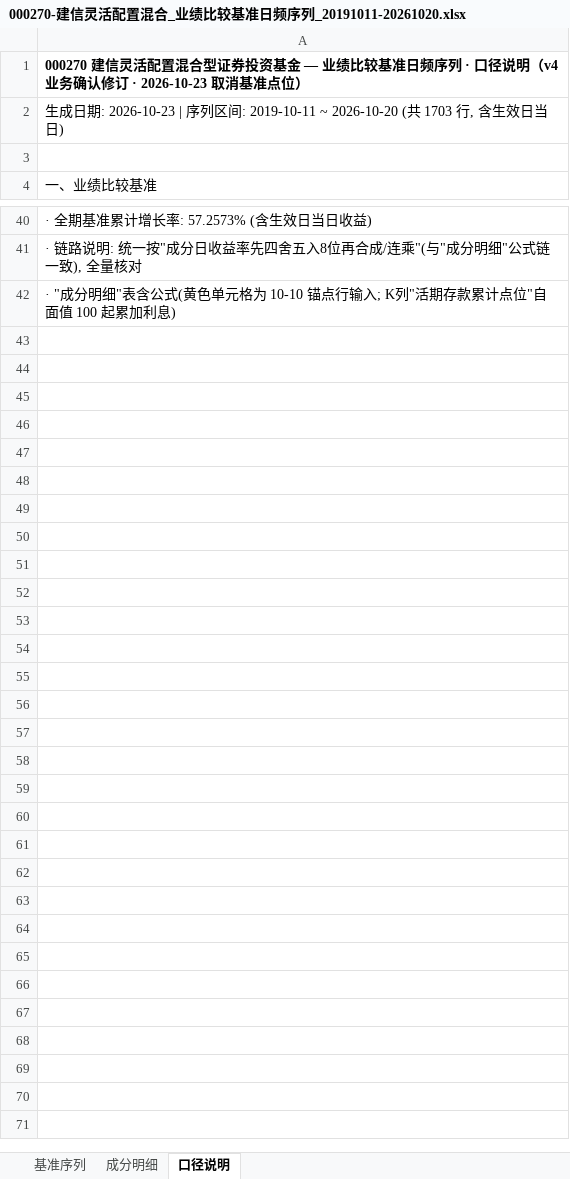
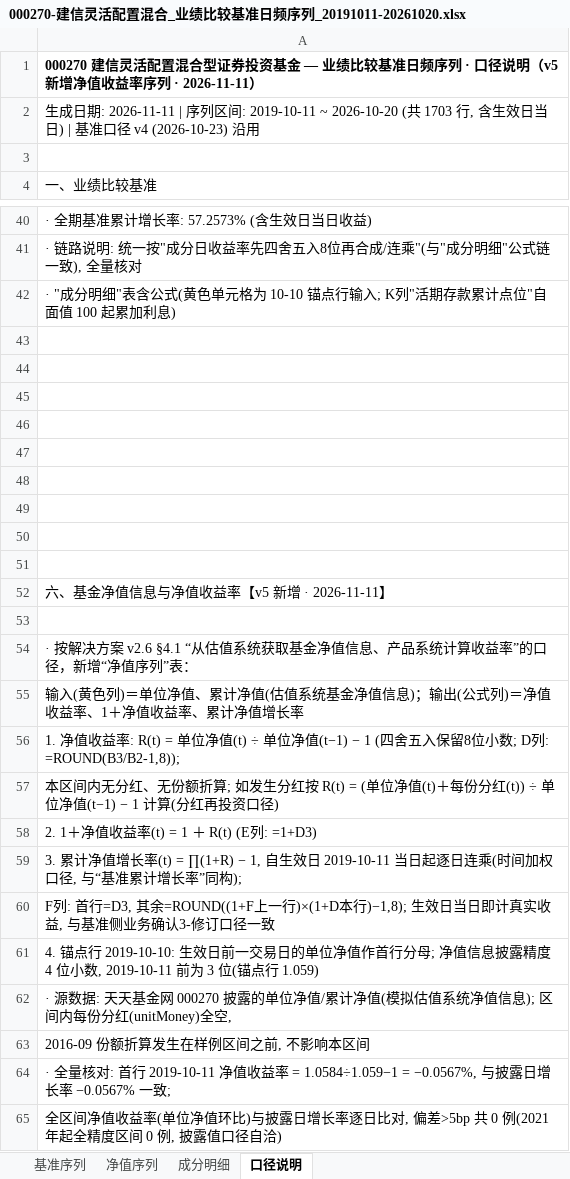
Before and after one commit to jhlw/jhlw, an Excel workbook: 项目/业绩比较基准/000270-建信灵活配置混合_业绩比较基准日频序列_20191011-20261020.xlsx, sheet 口径说明, drawn as a sheet; only a part is shown, gaps mark what is left out; values as stored, in another font and other column widths than the file's, no borders; the diff names each change by its address in the sheet, - before the commit and + after, or states it on an @@ line.

```diff
--- a/项目/业绩比较基准/000270-建信灵活配置混合_业绩比较基准日频序列_20191011-20261020.xlsx (sheet 口径说明)
+++ b/项目/业绩比较基准/000270-建信灵活配置混合_业绩比较基准日频序列_20191011-20261020.xlsx (sheet 口径说明)
+sheet tab: 净值序列
-A1: …径说明（v4 业务确认修订 · 2026-10-23 取消基准点位）
+A1: …径说明（v5 新增净值收益率序列 · 2026-11-11）
-A2: …成日期: 2026-10-23 | 序列区间: 2019-10-11 ~ 2026-10-20 (共 1703 行, 含生效日当日)
+A2: …成日期: 2026-11-11 | 序列区间: 2019-10-11 ~ 2026-10-20 (共 1703 行, 含生效日当日) | 基准口径 v4 (2026-10-23) 沿用
+row 43: (empty)
+row 44: (empty)
+row 45: (empty)
+row 46: (empty)
+row 47: (empty)
+row 48: (empty)
+row 49: (empty)
+row 50: (empty)
+row 51: (empty)
+row 52: 六、基金净值信息与净值收益率【v5 新增 · 2026-11-11】
+row 53: (empty)
+row 54: · 按解决方案 v2.6 §4.1 “从估值系统获取基金净值信息、产品系统计算收益率”的口径，新增“净值序列”表：
+row 55: 输入(黄色列)＝单位净值、累计净值(估值系统基金净值信息)；输出(公式列)＝净值收益率、1＋净值收益率、累计净值增长率
+row 56: 1. 净值收益率: R(t) = 单位净值(t) ÷ 单位净值(t−1) − 1 (四舍五入保留8位小数; D列: =ROUND(B3/B2-1,8));
+row 57: 本区间内无分红、无份额折算; 如发生分红按 R(t) = (单位净值(t)＋每份分红(t)) ÷ 单位净值(t−1) − 1 计算(分红再投资口径)
+row 58: 2. 1＋净值收益率(t) = 1 ＋ R(t) (E列: =1+D3)
+row 59: 3. 累计净值增长率(t) = ∏(1+R) − 1, 自生效日 2019-10-11 当日起逐日连乘(时间加权口径, 与“基准累计增长率”同构);
+row 60: F列: 首行=D3, 其余=ROUND((1+F上一行)×(1+D本行)−1,8); 生效日当日即计真实收益, 与基准侧业务确认3-修订口径一致
+row 61: 4. 锚点行 2019-10-10: 生效日前一交易日的单位净值作首行分母; 净值信息披露精度 4 位小数, 2019-10-11 前为 3 位(锚点行 1.059)
+row 62: · 源数据: 天天基金网 000270 披露的单位净值/累计净值(模拟估值系统净值信息); 区间内每份分红(unitMoney)全空,
+row 63: 2016-09 份额折算发生在样例区间之前, 不影响本区间
+row 64: · 全量核对: 首行 2019-10-11 净值收益率 = 1.0584÷1.059−1 = −0.0567%, 与披露日增长率 −0.0567% 一致;
+row 65: 全区间净值收益率(单位净值环比)与披露日增长率逐日比对, 偏差>5bp 共 0 例(2021 年起全精度区间 0 例, 披露值口径自洽)
```
Also changed, not shown: sheet 成分明细, 1 other file.
